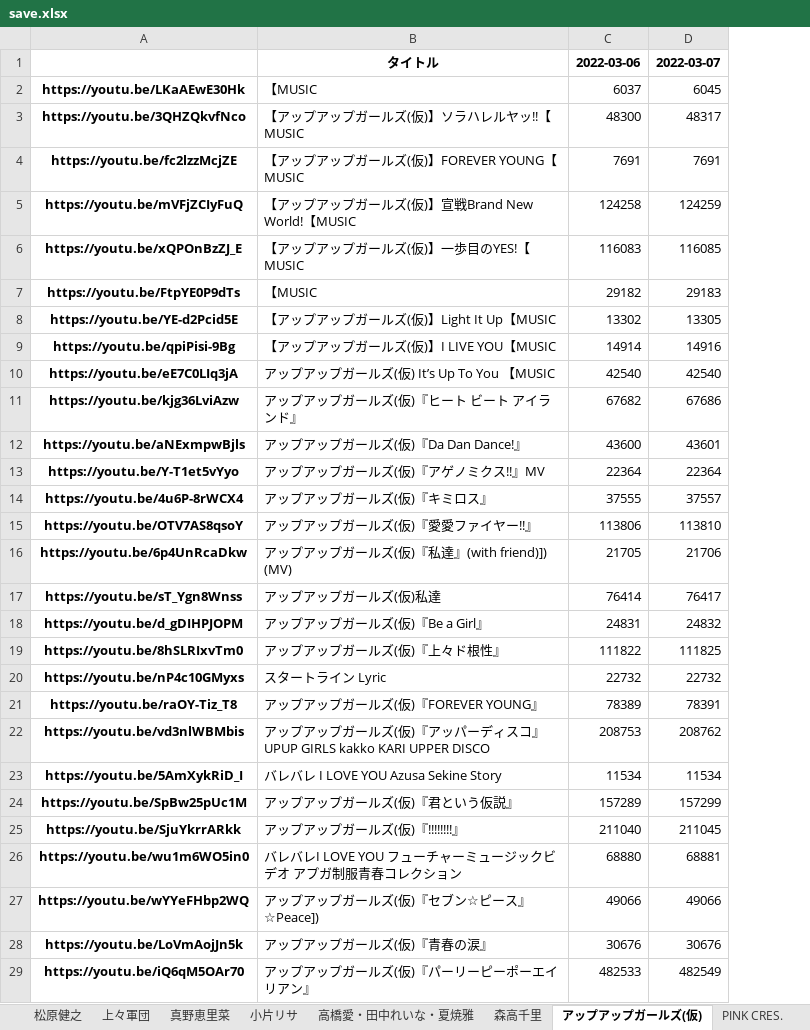
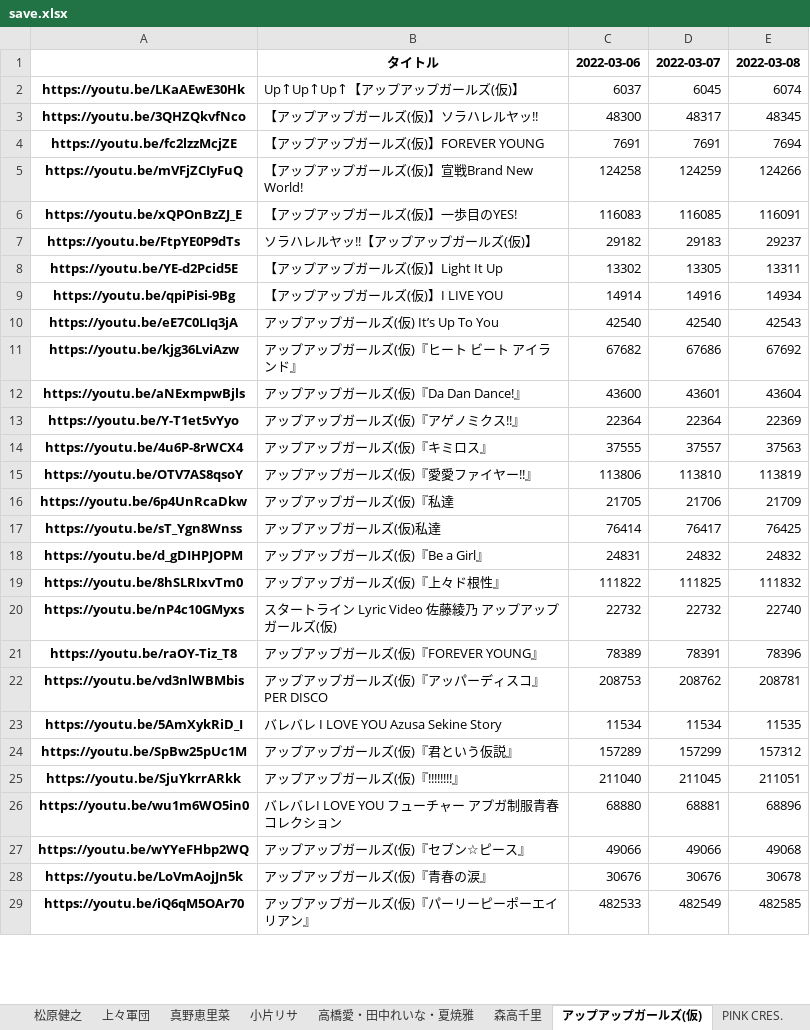
Before and after one commit to yayoimizuha/youtube-viewcount-logger-python, an Excel workbook: save.xlsx, sheet アップアップガールズ(仮), drawn as a sheet; only a part is shown; values as stored, in another font and other column widths than the file's, no borders; the diff covers the shown part only; the diff names each change by its address in the sheet, - before the commit and + after, or states it on an @@ line.

```diff
--- a/save.xlsx (sheet アップアップガールズ(仮))
+++ b/save.xlsx (sheet アップアップガールズ(仮))
+column E, rows 1-29: 2022-03-08 | 6074 | 48345 | 7694 | 124266 | 116091 | 29237 | 13311 | 14934 | 42543 | 67692 | 43604 | 22369 | 37563 | 113819 | 21709 | 76425 | 24832 | 111832 | 22740 | 78396 | 208781 | 11535 | 157312 | 211051 | 68896 | 49068 | 30678 | 482585
-B2: 【MUSIC
+B2: Up↑Up↑Up↑【アップアップガールズ(仮)】
-B3: 【アップアップガールズ(仮)】ソラハレルヤッ!!【MUSIC
+B3: 【アップアップガールズ(仮)】ソラハレルヤッ!!
-B4: 【アップアップガールズ(仮)】FOREVER YOUNG【MUSIC
+B4: 【アップアップガールズ(仮)】FOREVER YOUNG
-B5: 【アップアップガールズ(仮)】宣戦Brand New World!【MUSIC
+B5: 【アップアップガールズ(仮)】宣戦Brand New World!
-B6: 【アップアップガールズ(仮)】一歩目のYES!【MUSIC
+B6: 【アップアップガールズ(仮)】一歩目のYES!
-B7: 【MUSIC
+B7: ソラハレルヤッ!!【アップアップガールズ(仮)】
-B8: 【アップアップガールズ(仮)】Light It Up【MUSIC
+B8: 【アップアップガールズ(仮)】Light It Up
-B9: 【アップアップガールズ(仮)】I LIVE YOU【MUSIC
+B9: 【アップアップガールズ(仮)】I LIVE YOU
-B10: アップアップガールズ(仮) It’s Up To You 【MUSIC
+B10: アップアップガールズ(仮) It’s Up To You
-B13: アップアップガールズ(仮)『アゲノミクス!!』MV
+B13: アップアップガールズ(仮)『アゲノミクス!!』
-B16: アップアップガールズ(仮)『私達』(with friend)]) (MV)
+B16: アップアップガールズ(仮)『私達
-B20: スタートライン Lyric
+B20: スタートライン Lyric Video 佐藤綾乃 アップアップガールズ(仮)
-B22: アップアップガールズ(仮)『アッパーディスコ』UPUP GIRLS kakko KARI UPPER DISCO
+B22: アップアップガールズ(仮)『アッパーディスコ』 PER DISCO
-B26: バレバレI LOVE YOU フューチャーミュージックビデオ アプガ制服青春コレクション
+B26: バレバレI LOVE YOU フューチャー アプガ制服青春コレクション
-B27: アップアップガールズ(仮)『セブン☆ピース』☆Peace])
+B27: アップアップガールズ(仮)『セブン☆ピース』
```
Also changed, not shown: 19 edited cells elsewhere in this sheet, sheet Berryz工房, sheet モーニング娘。, sheet アンジュルム, sheet ℃-ute, sheet Juice=Juice, sheet つばきファクトリー, 30 more sheets, 2 other files.
